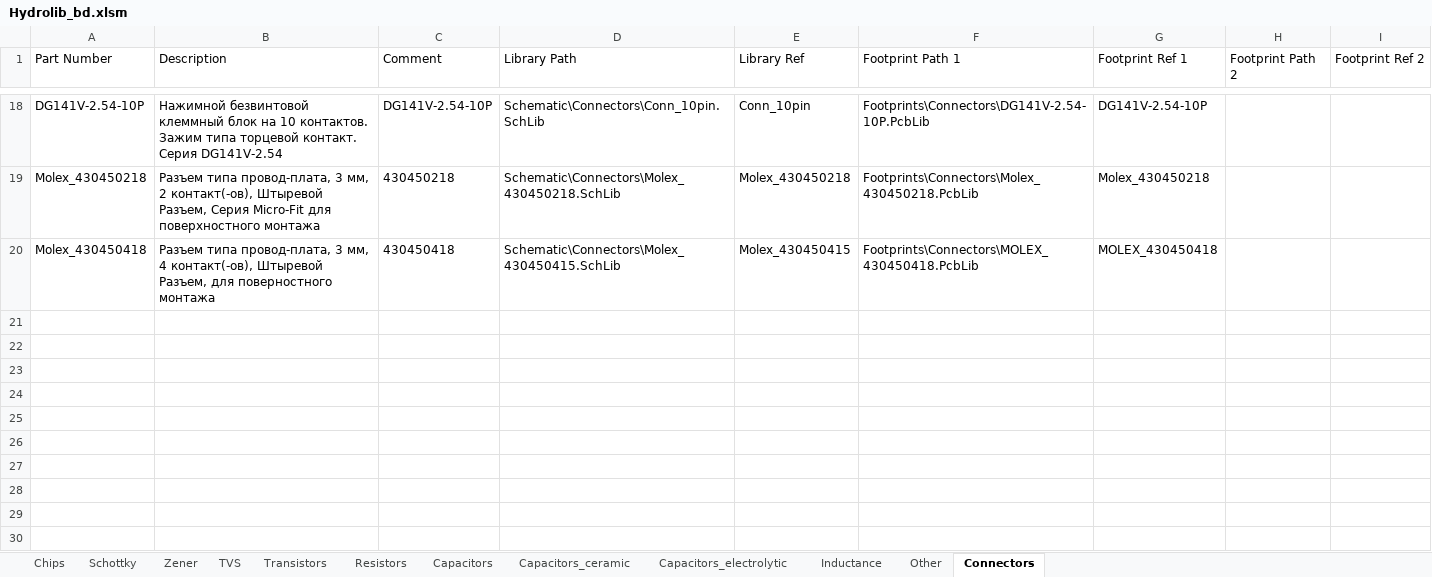
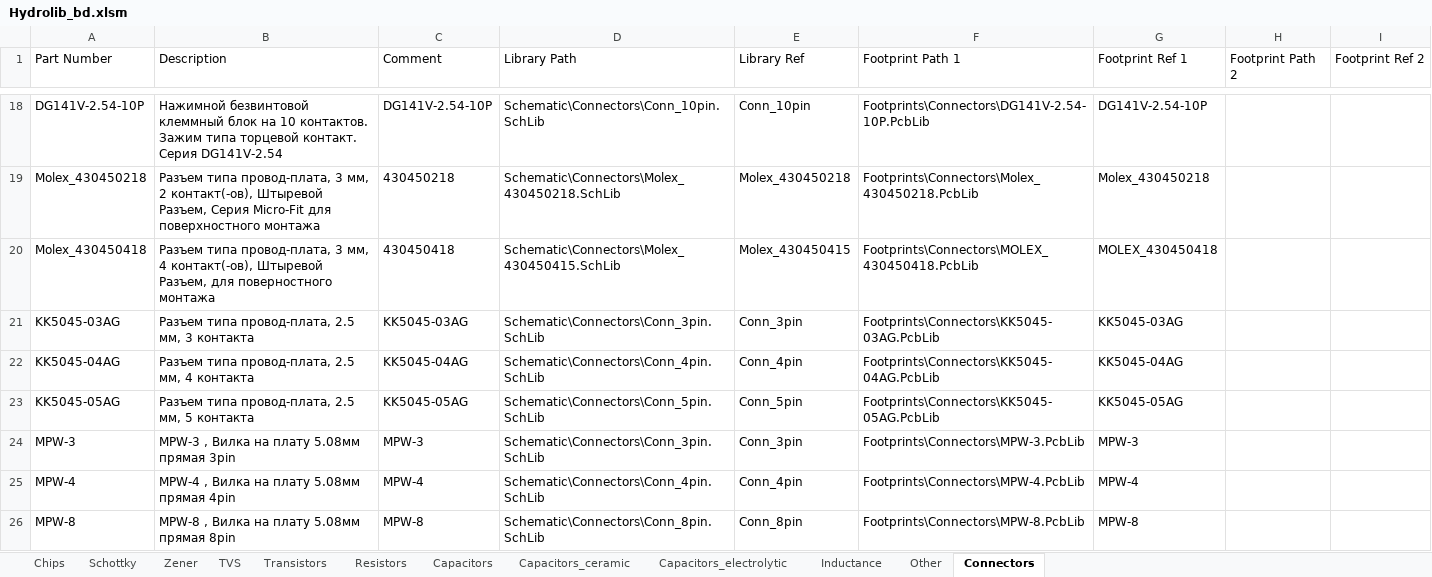
Before and after one commit to hydronautics-team/Hydrolib, an Excel workbook: Database/Hydrolib_bd.xlsm, sheet Connectors, drawn as a sheet; only a part is shown, gaps mark what is left out; values as stored, in another font and other column widths than the file's, no borders; table styles not drawn; the diff names each change by its address in the sheet, - before the commit and + after, or states it on an @@ line.

Commit message:
добавил разъемов и поправил всякую фигню

```diff
--- a/Database/Hydrolib_bd.xlsm (sheet Connectors)
+++ b/Database/Hydrolib_bd.xlsm (sheet Connectors)
+row 21: KK5045-03AG | Разъем типа провод-плата, 2.5 мм, 3 контакта | KK5045-03AG | Schematic\Connectors\Conn_3pin.SchLib | Conn_3pin | Footprints\Connectors\KK5045-03AG.PcbLib | KK5045-03AG
+row 22: KK5045-04AG | Разъем типа провод-плата, 2.5 мм, 4 контакта | KK5045-04AG | Schematic\Connectors\Conn_4pin.SchLib | Conn_4pin | Footprints\Connectors\KK5045-04AG.PcbLib | KK5045-04AG
+row 23: KK5045-05AG | Разъем типа провод-плата, 2.5 мм, 5 контакта | KK5045-05AG | Schematic\Connectors\Conn_5pin.SchLib | Conn_5pin | Footprints\Connectors\KK5045-05AG.PcbLib | KK5045-05AG
+row 24: MPW-3 | MPW-3 , Вилка на плату 5.08мм прямая 3pin | MPW-3 | Schematic\Connectors\Conn_3pin.SchLib | Conn_3pin | Footprints\Connectors\MPW-3.PcbLib | MPW-3
+row 25: MPW-4 | MPW-4 , Вилка на плату 5.08мм прямая 4pin | MPW-4 | Schematic\Connectors\Conn_4pin.SchLib | Conn_4pin | Footprints\Connectors\MPW-4.PcbLib | MPW-4
+row 26: MPW-8 | MPW-8 , Вилка на плату 5.08мм прямая 8pin | MPW-8 | Schematic\Connectors\Conn_8pin.SchLib | Conn_8pin | Footprints\Connectors\MPW-8.PcbLib | MPW-8
```
Also changed, not shown: 11 other files.
